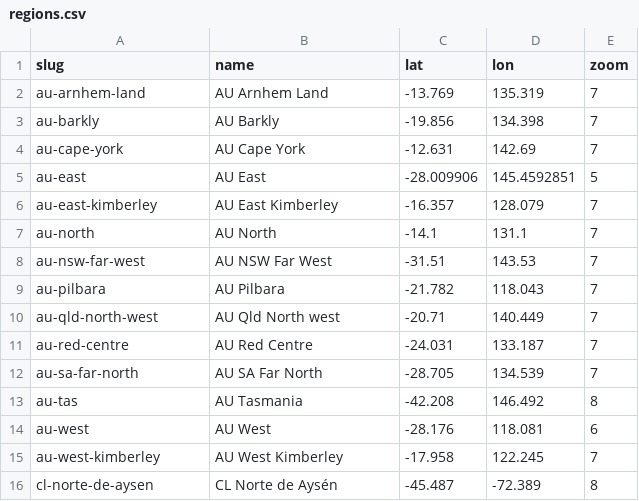
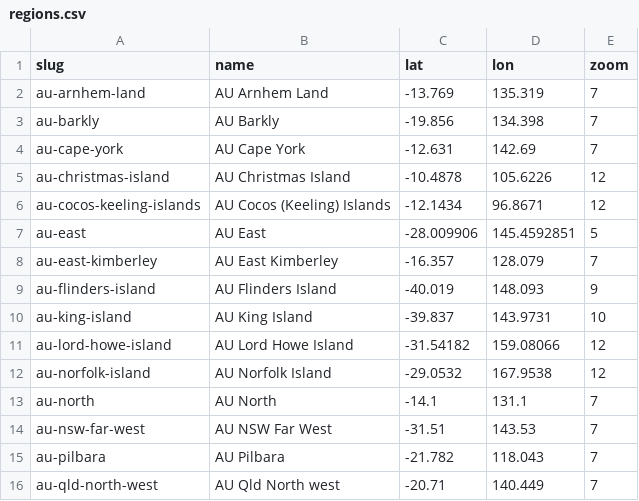
Before and after one commit to Jaza/world-locality-transit-graph, a CSV file: csv/regions.csv, drawn as a sheet; only a part is shown; the shorter side is filled out with more unchanged rows; the diff names each change by its address in the sheet, - before the commit and + after, or states it on an @@ line.

Commit message:
aussie islands

```diff
--- a/csv/regions.csv
+++ b/csv/regions.csv
+row 5: au-christmas-island | AU Christmas Island | -10.4878 | 105.6226 | 12
+row 6: au-cocos-keeling-islands | AU Cocos (Keeling) Islands | -12.1434 | 96.8671 | 12
+row 9: au-flinders-island | AU Flinders Island | -40.019 | 148.093 | 9
+row 10: au-king-island | AU King Island | -39.837 | 143.9731 | 10
+row 11: au-lord-howe-island | AU Lord Howe Island | -31.54182 | 159.08066 | 12
+row 12: au-norfolk-island | AU Norfolk Island | -29.0532 | 167.9538 | 12
```
Also changed, not shown: csv/south_america_localities_transit_times.csv, 24 other files.
